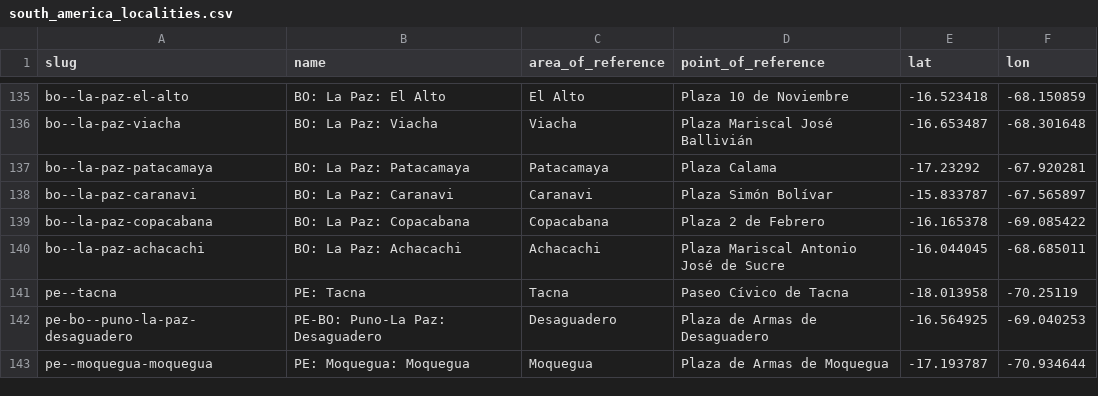
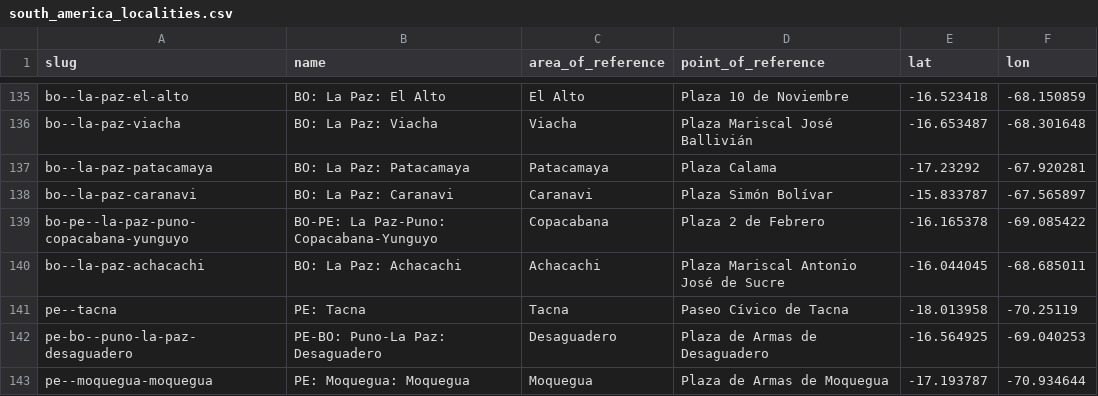
Before and after one commit to Jaza/world-locality-transit-graph, a CSV file: csv/south_america_localities.csv, drawn as a sheet; only a part is shown, gaps mark what is left out; the diff covers the shown part only.

```diff
--- a/csv/south_america_localities.csv
+++ b/csv/south_america_localities.csv
@@ -138,3 +138,3 @@ bo--la-paz-patacamaya,BO: La Paz: Patacamaya,Patacamaya,Plaza Calama,-17.23292,-
 bo--la-paz-caranavi,BO: La Paz: Caranavi,Caranavi,Plaza Simón Bolívar,-15.833787,-67.565897
-bo--la-paz-copacabana,BO: La Paz: Copacabana,Copacabana,Plaza 2 de Febrero,-16.165378,-69.085422
+bo-pe--la-paz-puno-copacabana-yunguyo,BO-PE: La Paz-Puno: Copacabana-Yunguyo,Copacabana,Plaza 2 de Febrero,-16.165378,-69.085422
 bo--la-paz-achacachi,BO: La Paz: Achacachi,Achacachi,Plaza Mariscal Antonio José de Sucre,-16.044045,-68.685011
```
Also changed, not shown: 4 added rows, 1 removed row and 10 edited cells elsewhere in this file, csv/south_america_localities_transit_times.csv.
